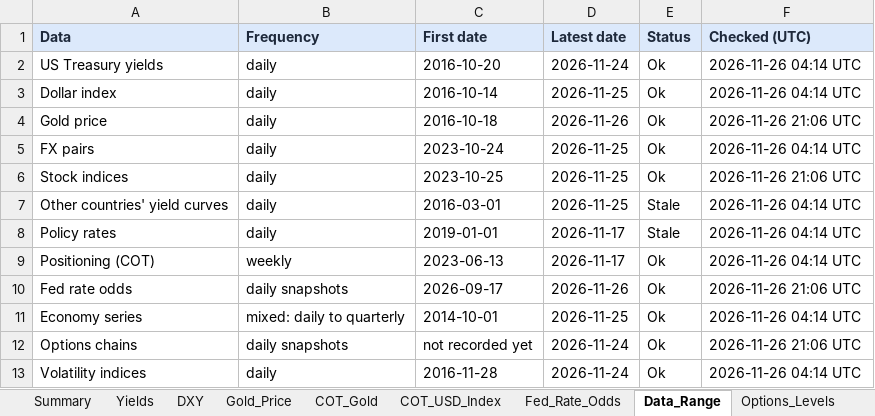
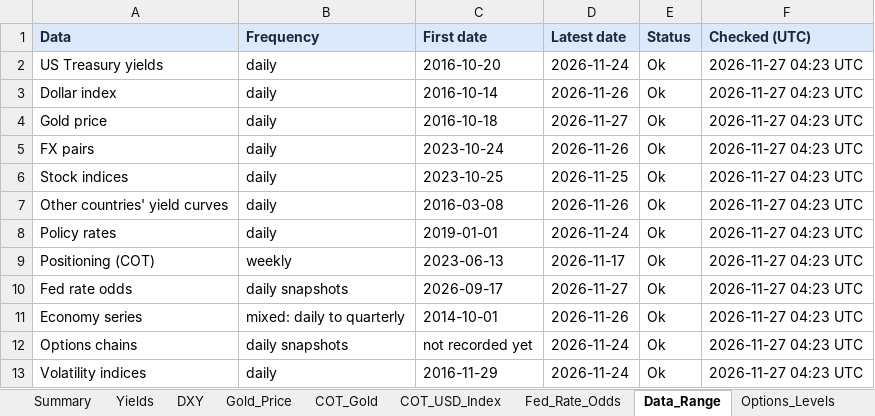
Before and after one commit to velourofficialdev/macro-dashboard, an Excel workbook: Macro_Dashboard.xlsx, sheet Data_Range, drawn as a sheet; values as stored, in another font and other column widths than the file's, no borders; the diff names each change by its address in the sheet, - before the commit and + after, or states it on an @@ line.

```diff
--- a/Macro_Dashboard.xlsx (sheet Data_Range)
+++ b/Macro_Dashboard.xlsx (sheet Data_Range)
-F2:F3 (Checked (UTC)): 2026-11-26 04:14 UTC
+F2:F3 (Checked (UTC)): 2026-11-27 04:23 UTC
-D3 (Latest date): 2026-11-25
+D3 (Latest date): 2026-11-26
-D4 (Latest date): 2026-11-26
+D4 (Latest date): 2026-11-27
-F4 (Checked (UTC)): 2026-11-26 21:06 UTC
+F4 (Checked (UTC)): 2026-11-27 04:23 UTC
-D5 (Latest date): 2026-11-25
+D5 (Latest date): 2026-11-26
-F5 (Checked (UTC)): 2026-11-26 04:14 UTC
+F5 (Checked (UTC)): 2026-11-27 04:23 UTC
-F6 (Checked (UTC)): 2026-11-26 21:06 UTC
+F6 (Checked (UTC)): 2026-11-27 04:23 UTC
-C7 (First date): 2016-03-01
+C7 (First date): 2016-03-08
-D7 (Latest date): 2026-11-25
+D7 (Latest date): 2026-11-26
-E7:E8 (Status): Stale
+E7:E8 (Status): Ok
-F7:F9 (Checked (UTC)): 2026-11-26 04:14 UTC
+F7:F9 (Checked (UTC)): 2026-11-27 04:23 UTC
-D8 (Latest date): 2026-11-17
+D8 (Latest date): 2026-11-24
-D10 (Latest date): 2026-11-26
+D10 (Latest date): 2026-11-27
-F10 (Checked (UTC)): 2026-11-26 21:06 UTC
+F10 (Checked (UTC)): 2026-11-27 04:23 UTC
-D11 (Latest date): 2026-11-25
+D11 (Latest date): 2026-11-26
-F11 (Checked (UTC)): 2026-11-26 04:14 UTC
+F11 (Checked (UTC)): 2026-11-27 04:23 UTC
-F12 (Checked (UTC)): 2026-11-26 21:06 UTC
+F12 (Checked (UTC)): 2026-11-27 04:23 UTC
-C13 (First date): 2016-11-28
+C13 (First date): 2016-11-29
-F13 (Checked (UTC)): 2026-11-26 04:14 UTC
+F13 (Checked (UTC)): 2026-11-27 04:23 UTC
```
Also changed, not shown: sheet Fed_Rate_Odds, sheet Options_Levels, sheet Summary, sheet Gold_Price, sheet DXY, 1 other file.
